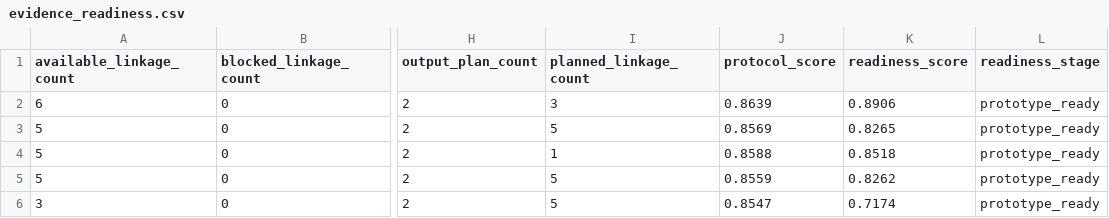
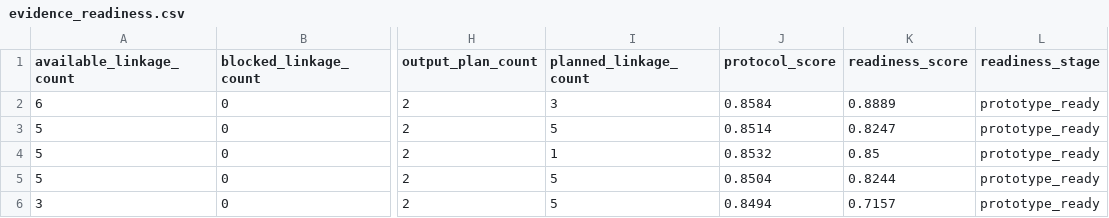
Before and after one commit to edithatogo/reimbursement-atlas, a CSV file: apps/dashboard/public/data/evidence_readiness.csv, drawn as a sheet; only a part is shown, gaps mark what is left out; the diff names each change by its address in the sheet, - before the commit and + after, or states it on an @@ line.

```diff
--- a/apps/dashboard/public/data/evidence_readiness.csv
+++ b/apps/dashboard/public/data/evidence_readiness.csv
-J2 (protocol_score): 0.8639
+J2 (protocol_score): 0.8584
-K2 (readiness_score): 0.8906
+K2 (readiness_score): 0.8889
-J3 (protocol_score): 0.8569
+J3 (protocol_score): 0.8514
-K3 (readiness_score): 0.8265
+K3 (readiness_score): 0.8247
-J4 (protocol_score): 0.8588
+J4 (protocol_score): 0.8532
-K4 (readiness_score): 0.8518
+K4 (readiness_score): 0.85
-J5 (protocol_score): 0.8559
+J5 (protocol_score): 0.8504
-K5 (readiness_score): 0.8262
+K5 (readiness_score): 0.8244
-J6 (protocol_score): 0.8547
+J6 (protocol_score): 0.8494
-K6 (readiness_score): 0.7174
+K6 (readiness_score): 0.7157
```
Also changed, not shown: apps/dashboard/public/data/import_edges.csv, data/derived/architecture/import_edges.csv, 15 other files.
